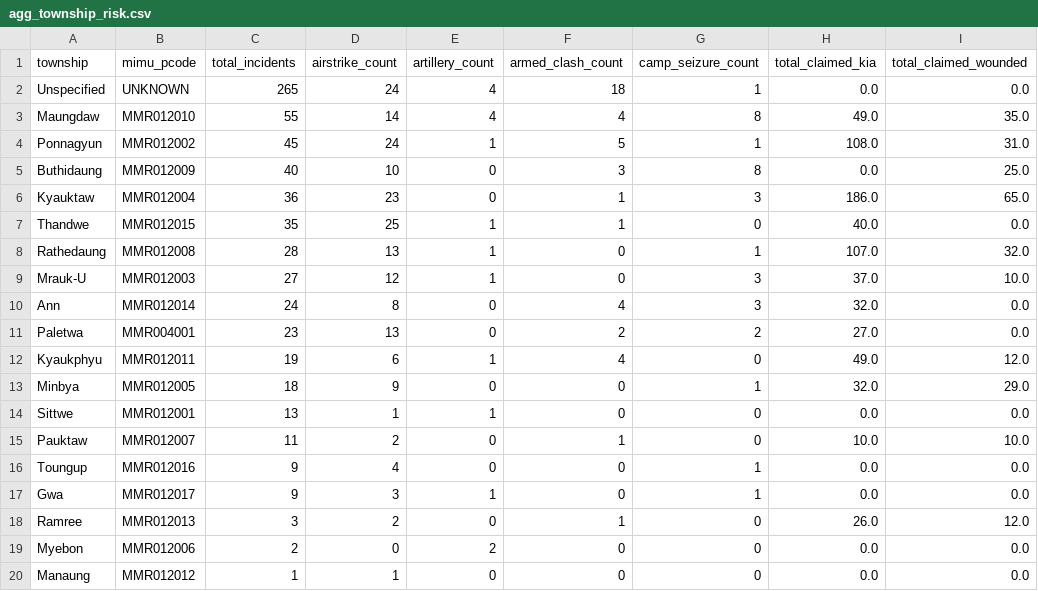
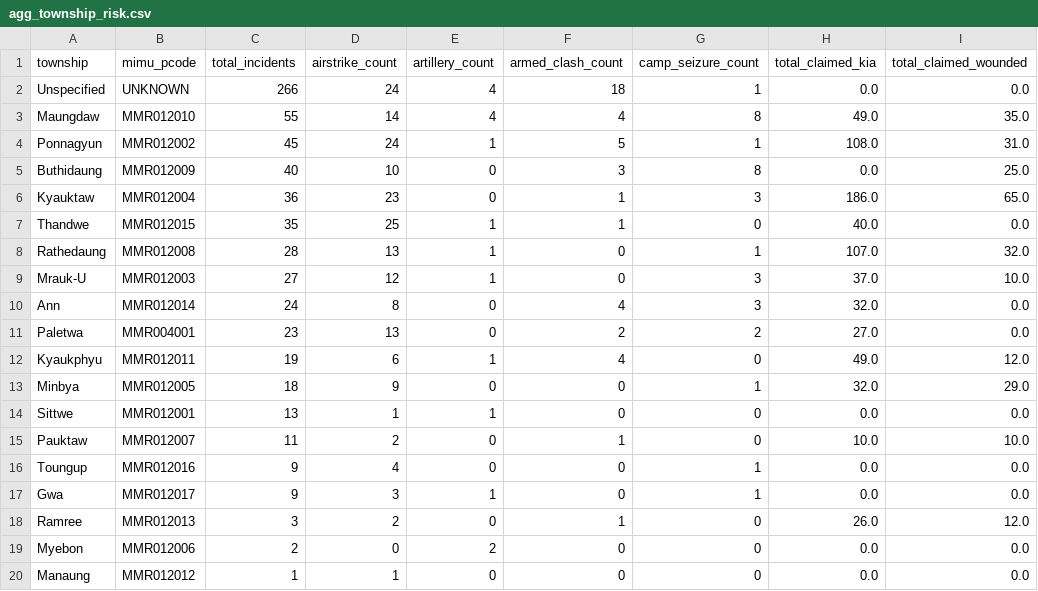
Before and after one commit to SwanHtutOakkarAung/arakan-geoint-lakehouse, a CSV file: data/gold/agg_township_risk.csv, drawn as a sheet; only a part is shown; the diff names each change by its address in the sheet, - before the commit and + after, or states it on an @@ line.

```diff
--- a/data/gold/agg_township_risk.csv
+++ b/data/gold/agg_township_risk.csv
-C2 (total_incidents): 265
+C2 (total_incidents): 266
```
Also changed, not shown: 12 other files.
